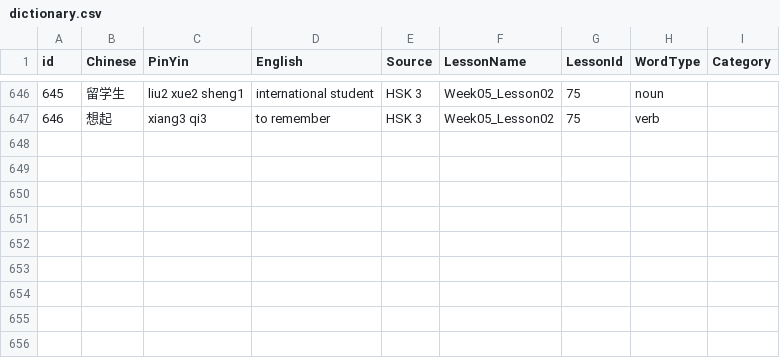
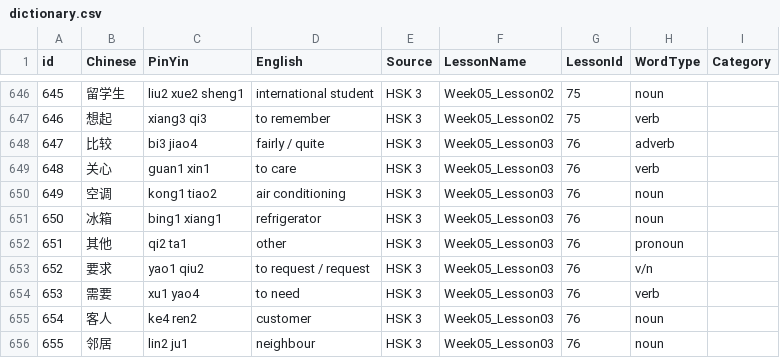
Before and after one commit to PhilippPede/StudyApp, a CSV file: dictionary.csv, drawn as a sheet; only a part is shown, gaps mark what is left out.

Commit message:
HSK 3, Week 5, Lesson 3

```diff
--- a/dictionary.csv
+++ b/dictionary.csv
@@ -647 +647,10 @@ id,Chinese,PinYin,English,Source,LessonName,LessonId,WordType,Category
 646,想起,xiang3 qi3,to remember,HSK 3,Week05_Lesson02,75,verb,
+647,比较,bi3 jiao4,fairly / quite,HSK 3,Week05_Lesson03,76,adverb,
+648,关心,guan1 xin1,to care,HSK 3,Week05_Lesson03,76,verb,
+649,空调,kong1 tiao2,air conditioning,HSK 3,Week05_Lesson03,76,noun,
+650,冰箱,bing1 xiang1,refrigerator,HSK 3,Week05_Lesson03,76,noun,
+651,其他,qi2 ta1,other,HSK 3,Week05_Lesson03,76,pronoun,
+652,要求,yao1 qiu2,to request / request,HSK 3,Week05_Lesson03,76,v/n,
+653,需要,xu1 yao4,to need,HSK 3,Week05_Lesson03,76,verb,
+654,客人,ke4 ren2,customer,HSK 3,Week05_Lesson03,76,noun,
+655,邻居,lin2 ju1,neighbour,HSK 3,Week05_Lesson03,76,noun,
```
Also changed, not shown: 1 other file.
